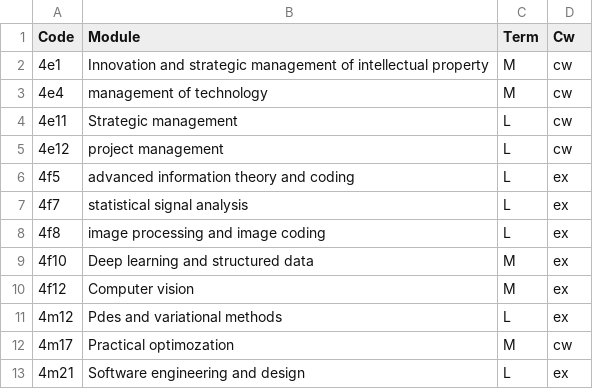
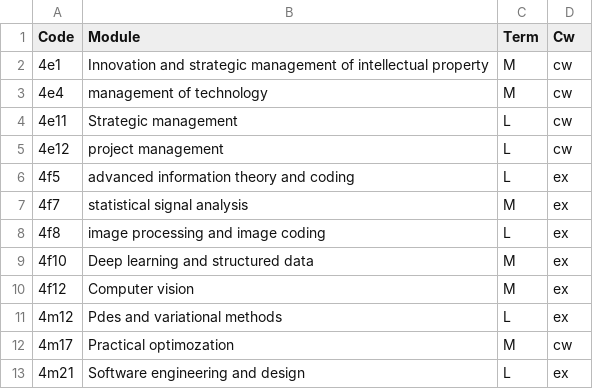
Before and after one commit to trimitris/coursebundler, a CSV file: data/4th-year-modules-eng.csv, drawn as a sheet.

Commit message:
Change 4f7 course to Michaelmas

```diff
--- a/data/4th-year-modules-eng.csv
+++ b/data/4th-year-modules-eng.csv
@@ -6,3 +6,3 @@ Code,Module,Term,Cw
 4f5 ,advanced information theory and coding,L,ex
-4f7 ,statistical signal analysis,L,ex
+4f7 ,statistical signal analysis,M,ex
 4f8 ,image processing and image coding,L,ex
```
